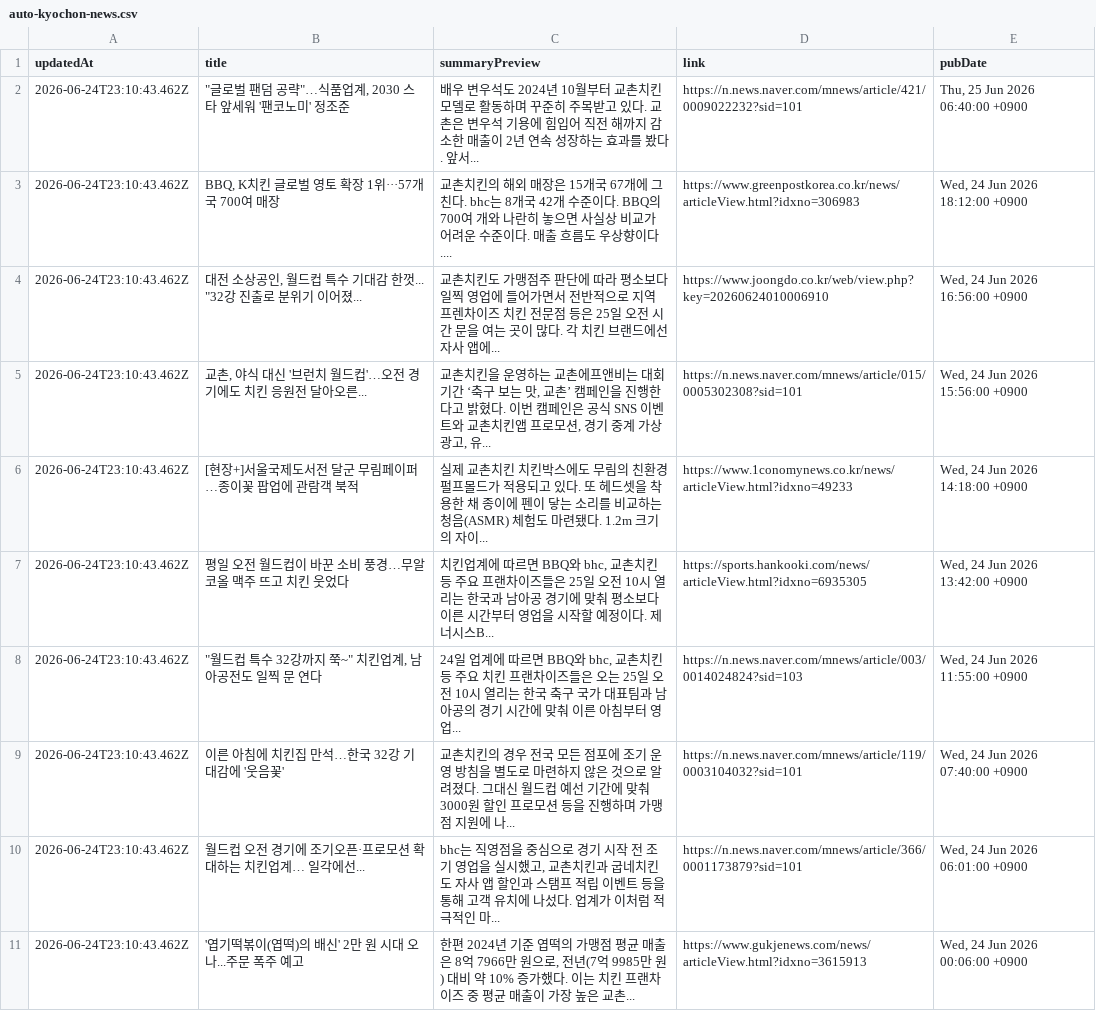
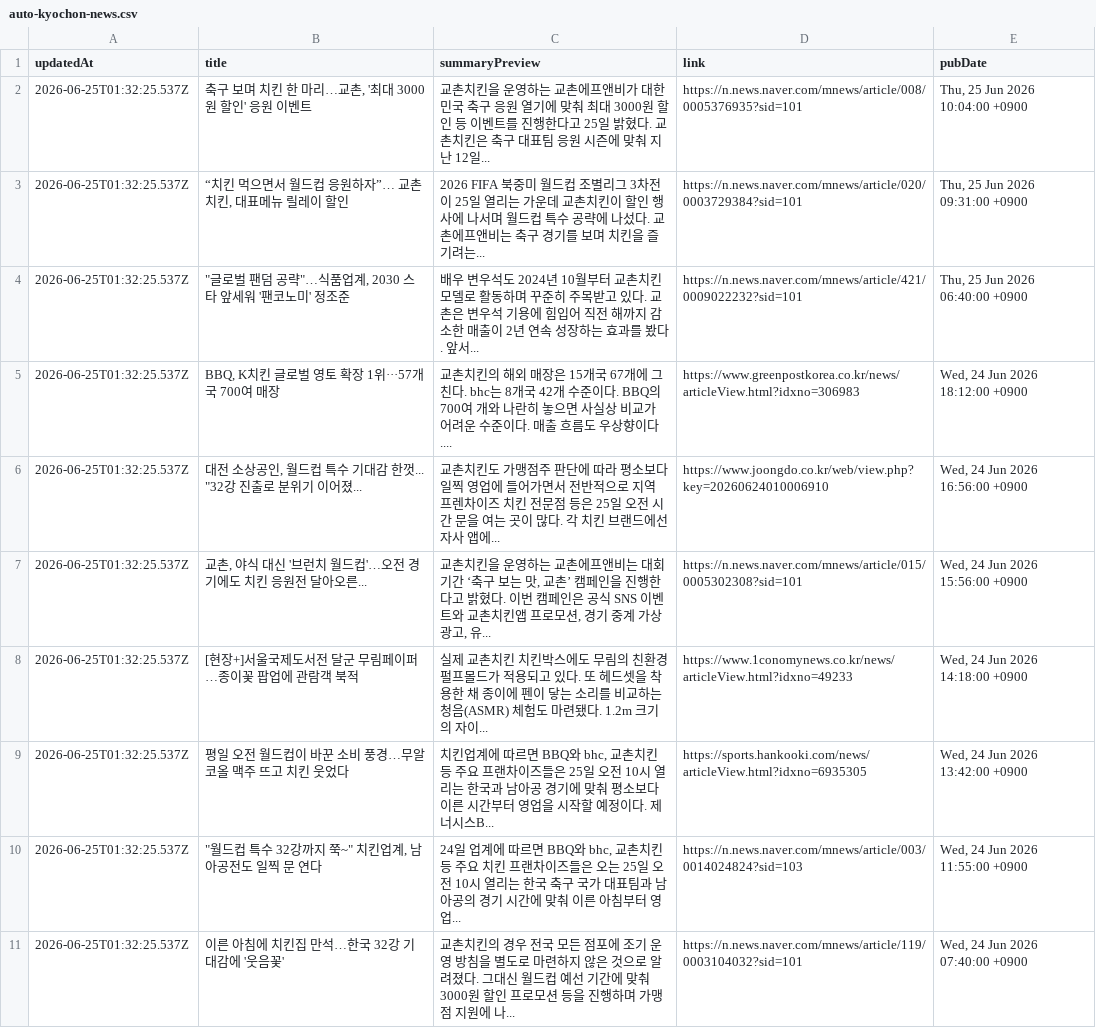
Before and after one commit to hemes-practice/chicken-mvp2-searching-style-cursor-, a CSV file: chicken-mvp/src/auto-kyochon-news.csv, drawn as a sheet.

```diff
--- a/chicken-mvp/src/auto-kyochon-news.csv
+++ b/chicken-mvp/src/auto-kyochon-news.csv
@@ -1,11 +1,11 @@
 "updatedAt","title","summaryPreview","link","pubDate"
-"2026-06-24T23:10:43.462Z","""글로벌 팬덤 공략""…식품업계, 2030 스타 앞세워 '팬코노미' 정조준","배우 변우석도 2024년 10월부터 교촌치킨 모델로 활동하며 꾸준히 주목받고 있다. 교촌은 변우석 기용에 힘입어 직전 해까지 감소한 매출이 2년 연속 성장하는 효과를 봤다. 앞서...","https://n.news.naver.com/mnews/article/421/0009022232?sid=101","Thu, 25 Jun 2026 06:40:00 +0900"
-"2026-06-24T23:10:43.462Z","BBQ, K치킨 글로벌 영토 확장 1위···57개국 700여 매장","교촌치킨의 해외 매장은 15개국 67개에 그친다. bhc는 8개국 42개 수준이다. BBQ의 700여 개와 나란히 놓으면 사실상 비교가 어려운 수준이다. 매출 흐름도 우상향이다....","https://www.greenpostkorea.co.kr/news/articleView.html?idxno=306983","Wed, 24 Jun 2026 18:12:00 +0900"
-"2026-06-24T23:10:43.462Z","대전 소상공인, 월드컵 특수 기대감 한껏... ""32강 진출로 분위기 이어졌...","교촌치킨도 가맹점주 판단에 따라 평소보다 일찍 영업에 들어가면서 전반적으로 지역 프렌차이즈 치킨 전문점 등은 25일 오전 시간 문을 여는 곳이 많다. 각 치킨 브랜드에선 자사 앱에...","https://www.joongdo.co.kr/web/view.php?key=20260624010006910","Wed, 24 Jun 2026 16:56:00 +0900"
-"2026-06-24T23:10:43.462Z","교촌, 야식 대신 '브런치 월드컵'…오전 경기에도 치킨 응원전 달아오른...","교촌치킨을 운영하는 교촌에프앤비는 대회 기간 ‘축구 보는 맛, 교촌’ 캠페인을 진행한다고 밝혔다. 이번 캠페인은 공식 SNS 이벤트와 교촌치킨앱 프로모션, 경기 중계 가상광고, 유...","https://n.news.naver.com/mnews/article/015/0005302308?sid=101","Wed, 24 Jun 2026 15:56:00 +0900"
-"2026-06-24T23:10:43.462Z","[현장+]서울국제도서전 달군 무림페이퍼…종이꽃 팝업에 관람객 북적","실제 교촌치킨 치킨박스에도 무림의 친환경 펄프몰드가 적용되고 있다. 또 헤드셋을 착용한 채 종이에 펜이 닿는 소리를 비교하는 청음(ASMR) 체험도 마련됐다. 1.2m 크기의 자이...","https://www.1conomynews.co.kr/news/articleView.html?idxno=49233","Wed, 24 Jun 2026 14:18:00 +0900"
-"2026-06-24T23:10:43.462Z","평일 오전 월드컵이 바꾼 소비 풍경…무알코올 맥주 뜨고 치킨 웃었다","치킨업계에 따르면 BBQ와 bhc, 교촌치킨 등 주요 프랜차이즈들은 25일 오전 10시 열리는 한국과 남아공 경기에 맞춰 평소보다 이른 시간부터 영업을 시작할 예정이다. 제너시스B...","https://sports.hankooki.com/news/articleView.html?idxno=6935305","Wed, 24 Jun 2026 13:42:00 +0900"
-"2026-06-24T23:10:43.462Z","""월드컵 특수 32강까지 쭉~"" 치킨업계, 남아공전도 일찍 문 연다","24일 업계에 따르면 BBQ와 bhc, 교촌치킨 등 주요 치킨 프랜차이즈들은 오는 25일 오전 10시 열리는 한국 축구 국가 대표팀과 남아공의 경기 시간에 맞춰 이른 아침부터 영업...","https://n.news.naver.com/mnews/article/003/0014024824?sid=103","Wed, 24 Jun 2026 11:55:00 +0900"
-"2026-06-24T23:10:43.462Z","이른 아침에 치킨집 만석…한국 32강 기대감에 '웃음꽃'","교촌치킨의 경우 전국 모든 점포에 조기 운영 방침을 별도로 마련하지 않은 것으로 알려졌다. 그대신 월드컵 예선 기간에 맞춰 3000원 할인 프로모션 등을 진행하며 가맹점 지원에 나...","https://n.news.naver.com/mnews/article/119/0003104032?sid=101","Wed, 24 Jun 2026 07:40:00 +0900"
-"2026-06-24T23:10:43.462Z","월드컵 오전 경기에 조기오픈·프로모션 확대하는 치킨업계… 일각에선...","bhc는 직영점을 중심으로 경기 시작 전 조기 영업을 실시했고, 교촌치킨과 굽네치킨도 자사 앱 할인과 스탬프 적립 이벤트 등을 통해 고객 유치에 나섰다. 업계가 이처럼 적극적인 마...","https://n.news.naver.com/mnews/article/366/0001173879?sid=101","Wed, 24 Jun 2026 06:01:00 +0900"
-"2026-06-24T23:10:43.462Z","'엽기떡볶이(엽떡)의 배신' 2만 원 시대 오나...주문 폭주 예고","한편 2024년 기준 엽떡의 가맹점 평균 매출은 8억 7966만 원으로, 전년(7억 9985만 원) 대비 약 10% 증가했다. 이는 치킨 프랜차이즈 중 평균 매출이 가장 높은 교촌...","https://www.gukjenews.com/news/articleView.html?idxno=3615913","Wed, 24 Jun 2026 00:06:00 +0900"
+"2026-06-25T01:32:25.537Z","축구 보며 치킨 한 마리…교촌, '최대 3000원 할인' 응원 이벤트","교촌치킨을 운영하는 교촌에프앤비가 대한민국 축구 응원 열기에 맞춰 최대 3000원 할인 등 이벤트를 진행한다고 25일 밝혔다. 교촌치킨은 축구 대표팀 응원 시즌에 맞춰 지난 12일...","https://n.news.naver.com/mnews/article/008/0005376935?sid=101","Thu, 25 Jun 2026 10:04:00 +0900"
+"2026-06-25T01:32:25.537Z","“치킨 먹으면서 월드컵 응원하자”… 교촌치킨, 대표메뉴 릴레이 할인","2026 FIFA 북중미 월드컵 조별리그 3차전이 25일 열리는 가운데 교촌치킨이 할인 행사에 나서며 월드컵 특수 공략에 나섰다. 교촌에프앤비는 축구 경기를 보며 치킨을 즐기려는...","https://n.news.naver.com/mnews/article/020/0003729384?sid=101","Thu, 25 Jun 2026 09:31:00 +0900"
+"2026-06-25T01:32:25.537Z","""글로벌 팬덤 공략""…식품업계, 2030 스타 앞세워 '팬코노미' 정조준","배우 변우석도 2024년 10월부터 교촌치킨 모델로 활동하며 꾸준히 주목받고 있다. 교촌은 변우석 기용에 힘입어 직전 해까지 감소한 매출이 2년 연속 성장하는 효과를 봤다. 앞서...","https://n.news.naver.com/mnews/article/421/0009022232?sid=101","Thu, 25 Jun 2026 06:40:00 +0900"
+"2026-06-25T01:32:25.537Z","BBQ, K치킨 글로벌 영토 확장 1위···57개국 700여 매장","교촌치킨의 해외 매장은 15개국 67개에 그친다. bhc는 8개국 42개 수준이다. BBQ의 700여 개와 나란히 놓으면 사실상 비교가 어려운 수준이다. 매출 흐름도 우상향이다....","https://www.greenpostkorea.co.kr/news/articleView.html?idxno=306983","Wed, 24 Jun 2026 18:12:00 +0900"
+"2026-06-25T01:32:25.537Z","대전 소상공인, 월드컵 특수 기대감 한껏... ""32강 진출로 분위기 이어졌...","교촌치킨도 가맹점주 판단에 따라 평소보다 일찍 영업에 들어가면서 전반적으로 지역 프렌차이즈 치킨 전문점 등은 25일 오전 시간 문을 여는 곳이 많다. 각 치킨 브랜드에선 자사 앱에...","https://www.joongdo.co.kr/web/view.php?key=20260624010006910","Wed, 24 Jun 2026 16:56:00 +0900"
+"2026-06-25T01:32:25.537Z","교촌, 야식 대신 '브런치 월드컵'…오전 경기에도 치킨 응원전 달아오른...","교촌치킨을 운영하는 교촌에프앤비는 대회 기간 ‘축구 보는 맛, 교촌’ 캠페인을 진행한다고 밝혔다. 이번 캠페인은 공식 SNS 이벤트와 교촌치킨앱 프로모션, 경기 중계 가상광고, 유...","https://n.news.naver.com/mnews/article/015/0005302308?sid=101","Wed, 24 Jun 2026 15:56:00 +0900"
+"2026-06-25T01:32:25.537Z","[현장+]서울국제도서전 달군 무림페이퍼…종이꽃 팝업에 관람객 북적","실제 교촌치킨 치킨박스에도 무림의 친환경 펄프몰드가 적용되고 있다. 또 헤드셋을 착용한 채 종이에 펜이 닿는 소리를 비교하는 청음(ASMR) 체험도 마련됐다. 1.2m 크기의 자이...","https://www.1conomynews.co.kr/news/articleView.html?idxno=49233","Wed, 24 Jun 2026 14:18:00 +0900"
+"2026-06-25T01:32:25.537Z","평일 오전 월드컵이 바꾼 소비 풍경…무알코올 맥주 뜨고 치킨 웃었다","치킨업계에 따르면 BBQ와 bhc, 교촌치킨 등 주요 프랜차이즈들은 25일 오전 10시 열리는 한국과 남아공 경기에 맞춰 평소보다 이른 시간부터 영업을 시작할 예정이다. 제너시스B...","https://sports.hankooki.com/news/articleView.html?idxno=6935305","Wed, 24 Jun 2026 13:42:00 +0900"
+"2026-06-25T01:32:25.537Z","""월드컵 특수 32강까지 쭉~"" 치킨업계, 남아공전도 일찍 문 연다","24일 업계에 따르면 BBQ와 bhc, 교촌치킨 등 주요 치킨 프랜차이즈들은 오는 25일 오전 10시 열리는 한국 축구 국가 대표팀과 남아공의 경기 시간에 맞춰 이른 아침부터 영업...","https://n.news.naver.com/mnews/article/003/0014024824?sid=103","Wed, 24 Jun 2026 11:55:00 +0900"
+"2026-06-25T01:32:25.537Z","이른 아침에 치킨집 만석…한국 32강 기대감에 '웃음꽃'","교촌치킨의 경우 전국 모든 점포에 조기 운영 방침을 별도로 마련하지 않은 것으로 알려졌다. 그대신 월드컵 예선 기간에 맞춰 3000원 할인 프로모션 등을 진행하며 가맹점 지원에 나...","https://n.news.naver.com/mnews/article/119/0003104032?sid=101","Wed, 24 Jun 2026 07:40:00 +0900"
```
Also changed, not shown: 1 other file.
